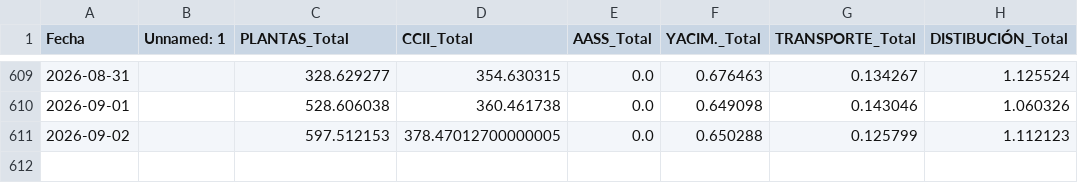
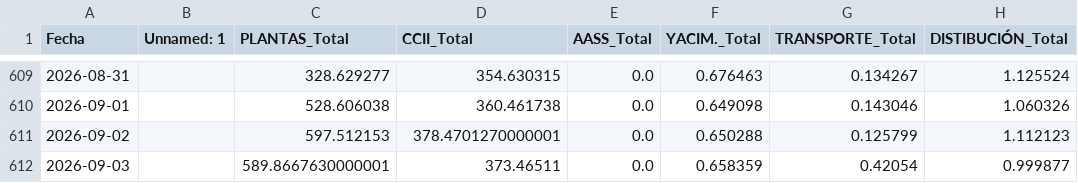
Before and after one commit to javiglejun/Entradas_gas, a CSV file: historico_entradas_transporte.csv, drawn as a sheet; only a part is shown, gaps mark what is left out.

```diff
--- a/historico_entradas_transporte.csv
+++ b/historico_entradas_transporte.csv
@@ -610,2 +610,3 @@
 2026-09-01,,528.606038,360.461738,0.0,0.649098,0.143046,1.060326
-2026-09-02,,597.512153,378.47012700000005,0.0,0.650288,0.125799,1.112123
+2026-09-02,,597.512153,378.4701270000001,0.0,0.650288,0.125799,1.112123
+2026-09-03,,589.8667630000001,373.46511,0.0,0.658359,0.42054,0.999877
```
